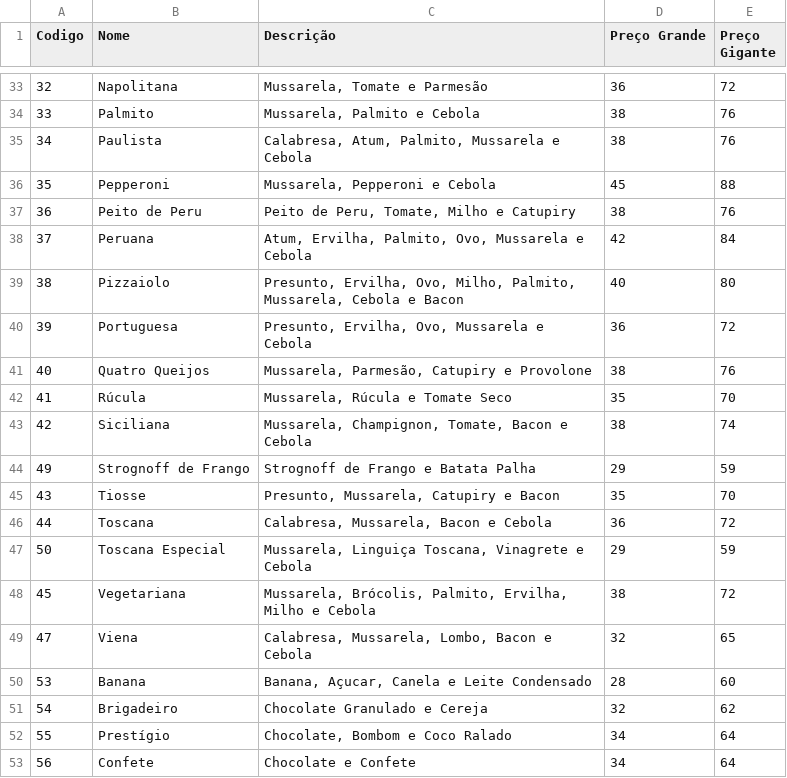
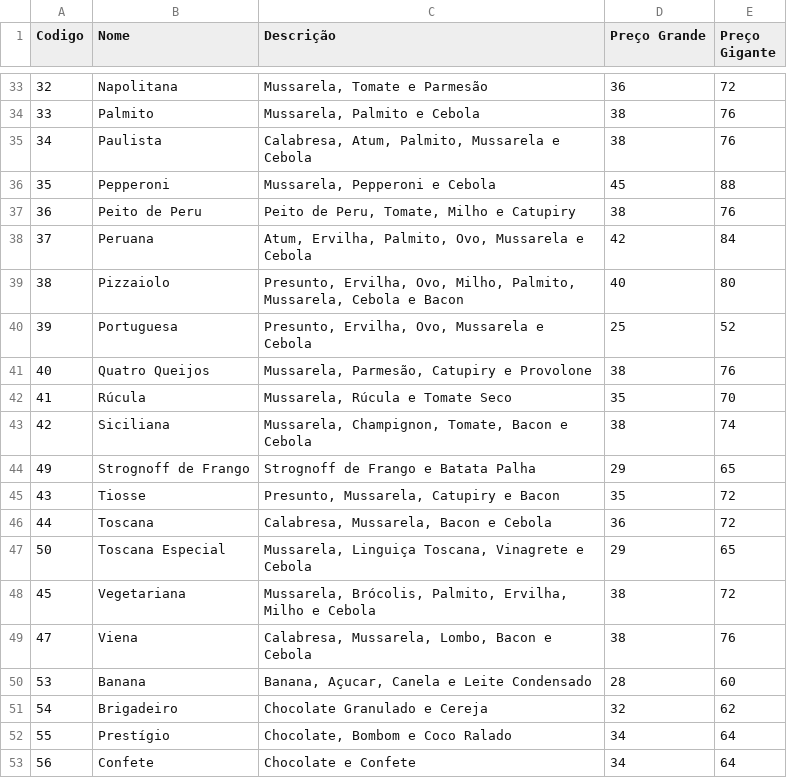
Before and after one commit to Jyunri/Pizzaria-do-Cheff, a CSV file: app/src/main/res/raw/menupizza3.csv, drawn as a sheet; only a part is shown, gaps mark what is left out; the diff covers the shown part only.

```diff
--- a/app/src/main/res/raw/menupizza3.csv
+++ b/app/src/main/res/raw/menupizza3.csv
@@ -39,3 +39,3 @@ Codigo,Nome,Descrição,Preço Grande,Preço Gigante
 38,Pizzaiolo,"Presunto, Ervilha, Ovo, Milho, Palmito, Mussarela, Cebola e Bacon",40,80
-39,Portuguesa,"Presunto, Ervilha, Ovo, Mussarela e Cebola",36,72
+39,Portuguesa,"Presunto, Ervilha, Ovo, Mussarela e Cebola",25,52
 40,Quatro Queijos,"Mussarela, Parmesão, Catupiry e Provolone",38,76
@@ -43,8 +43,8 @@ Codigo,Nome,Descrição,Preço Grande,Preço Gigante
 42,Siciliana,"Mussarela, Champignon, Tomate, Bacon e Cebola",38,74
-49,Strognoff de Frango,Strognoff de Frango e Batata Palha,29,59
-43,Tiosse,"Presunto, Mussarela, Catupiry e Bacon",35,70
+49,Strognoff de Frango,Strognoff de Frango e Batata Palha,29,65
+43,Tiosse,"Presunto, Mussarela, Catupiry e Bacon",35,72
 44,Toscana,"Calabresa, Mussarela, Bacon e Cebola",36,72
-50,Toscana Especial,"Mussarela, Linguiça Toscana, Vinagrete e Cebola",29,59
+50,Toscana Especial,"Mussarela, Linguiça Toscana, Vinagrete e Cebola",29,65
 45,Vegetariana,"Mussarela, Brócolis, Palmito, Ervilha, Milho e Cebola",38,72
-47,Viena,"Calabresa, Mussarela, Lombo, Bacon e Cebola",32,65
+47,Viena,"Calabresa, Mussarela, Lombo, Bacon e Cebola",38,76
 53,Banana,"Banana, Açucar, Canela e Leite Condensado",28,60
```
Also changed, not shown: 16 edited cells elsewhere in this file, app/src/main/res/raw/menupizza.csv, 12 other files.
